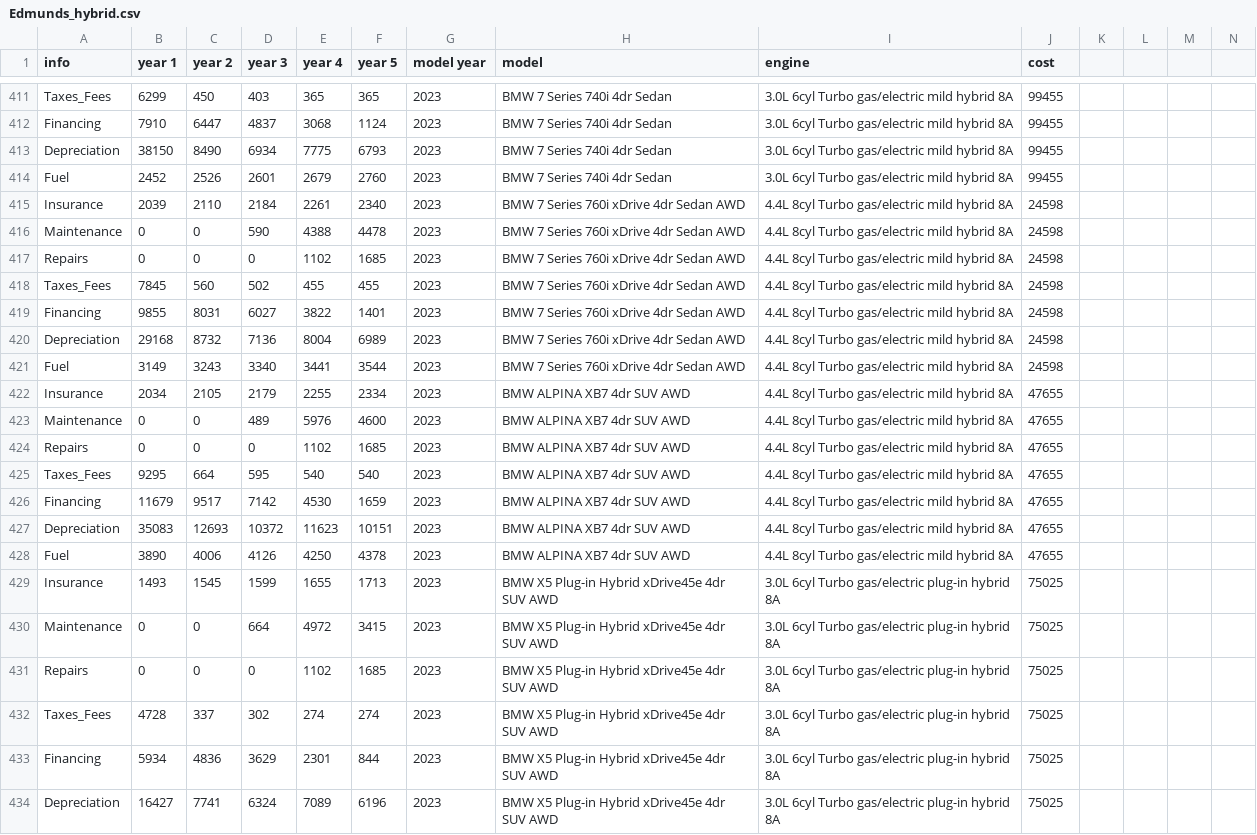
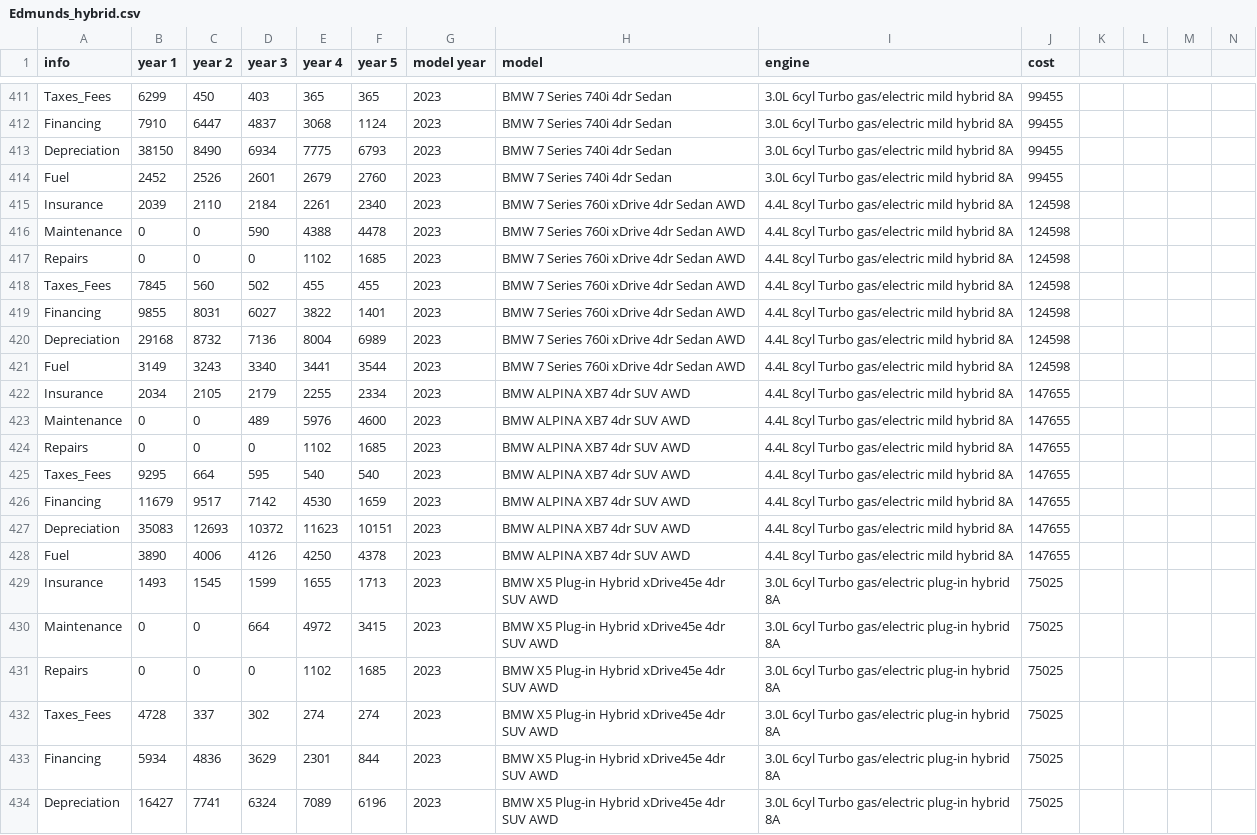
Before and after one commit to ekfrib23/project1-ev-ice, a CSV file: Resources/Edmunds_hybrid.csv, drawn as a sheet; only a part is shown, gaps mark what is left out; the diff covers the shown part only.

```diff
--- a/Resources/Edmunds_hybrid.csv
+++ b/Resources/Edmunds_hybrid.csv
@@ -415,14 +415,14 @@ Fuel,2452,2526,2601,2679,2760,2023,BMW 7 Series 740i 4dr Sedan,3.0L 6cyl Turbo g
-Insurance,2039,2110,2184,2261,2340,2023,BMW 7 Series 760i xDrive 4dr Sedan AWD,4.4L 8cyl Turbo gas/electric mild hybrid 8A,24598
-Maintenance,0,0,590,4388,4478,2023,BMW 7 Series 760i xDrive 4dr Sedan AWD,4.4L 8cyl Turbo gas/electric mild hybrid 8A,24598
-Repairs,0,0,0,1102,1685,2023,BMW 7 Series 760i xDrive 4dr Sedan AWD,4.4L 8cyl Turbo gas/electric mild hybrid 8A,24598
-Taxes_Fees,7845,560,502,455,455,2023,BMW 7 Series 760i xDrive 4dr Sedan AWD,4.4L 8cyl Turbo gas/electric mild hybrid 8A,24598
-Financing,9855,8031,6027,3822,1401,2023,BMW 7 Series 760i xDrive 4dr Sedan AWD,4.4L 8cyl Turbo gas/electric mild hybrid 8A,24598
-Depreciation,29168,8732,7136,8004,6989,2023,BMW 7 Series 760i xDrive 4dr Sedan AWD,4.4L 8cyl Turbo gas/electric mild hybrid 8A,24598
-Fuel,3149,3243,3340,3441,3544,2023,BMW 7 Series 760i xDrive 4dr Sedan AWD,4.4L 8cyl Turbo gas/electric mild hybrid 8A,24598
-Insurance,2034,2105,2179,2255,2334,2023,BMW ALPINA XB7 4dr SUV AWD,4.4L 8cyl Turbo gas/electric mild hybrid 8A,47655
-Maintenance,0,0,489,5976,4600,2023,BMW ALPINA XB7 4dr SUV AWD,4.4L 8cyl Turbo gas/electric mild hybrid 8A,47655
-Repairs,0,0,0,1102,1685,2023,BMW ALPINA XB7 4dr SUV AWD,4.4L 8cyl Turbo gas/electric mild hybrid 8A,47655
-Taxes_Fees,9295,664,595,540,540,2023,BMW ALPINA XB7 4dr SUV AWD,4.4L 8cyl Turbo gas/electric mild hybrid 8A,47655
-Financing,11679,9517,7142,4530,1659,2023,BMW ALPINA XB7 4dr SUV AWD,4.4L 8cyl Turbo gas/electric mild hybrid 8A,47655
-Depreciation,35083,12693,10372,11623,10151,2023,BMW ALPINA XB7 4dr SUV AWD,4.4L 8cyl Turbo gas/electric mild hybrid 8A,47655
-Fuel,3890,4006,4126,4250,4378,2023,BMW ALPINA XB7 4dr SUV AWD,4.4L 8cyl Turbo gas/electric mild hybrid 8A,47655
+Insurance,2039,2110,2184,2261,2340,2023,BMW 7 Series 760i xDrive 4dr Sedan AWD,4.4L 8cyl Turbo gas/electric mild hybrid 8A,124598,,,,
+Maintenance,0,0,590,4388,4478,2023,BMW 7 Series 760i xDrive 4dr Sedan AWD,4.4L 8cyl Turbo gas/electric mild hybrid 8A,124598,,,,
+Repairs,0,0,0,1102,1685,2023,BMW 7 Series 760i xDrive 4dr Sedan AWD,4.4L 8cyl Turbo gas/electric mild hybrid 8A,124598,,,,
+Taxes_Fees,7845,560,502,455,455,2023,BMW 7 Series 760i xDrive 4dr Sedan AWD,4.4L 8cyl Turbo gas/electric mild hybrid 8A,124598,,,,
+Financing,9855,8031,6027,3822,1401,2023,BMW 7 Series 760i xDrive 4dr Sedan AWD,4.4L 8cyl Turbo gas/electric mild hybrid 8A,124598,,,,
+Depreciation,29168,8732,7136,8004,6989,2023,BMW 7 Series 760i xDrive 4dr Sedan AWD,4.4L 8cyl Turbo gas/electric mild hybrid 8A,124598,,,,
+Fuel,3149,3243,3340,3441,3544,2023,BMW 7 Series 760i xDrive 4dr Sedan AWD,4.4L 8cyl Turbo gas/electric mild hybrid 8A,124598,,,,
+Insurance,2034,2105,2179,2255,2334,2023,BMW ALPINA XB7 4dr SUV AWD,4.4L 8cyl Turbo gas/electric mild hybrid 8A,147655,,,,
+Maintenance,0,0,489,5976,4600,2023,BMW ALPINA XB7 4dr SUV AWD,4.4L 8cyl Turbo gas/electric mild hybrid 8A,147655,,,,
+Repairs,0,0,0,1102,1685,2023,BMW ALPINA XB7 4dr SUV AWD,4.4L 8cyl Turbo gas/electric mild hybrid 8A,147655,,,,
+Taxes_Fees,9295,664,595,540,540,2023,BMW ALPINA XB7 4dr SUV AWD,4.4L 8cyl Turbo gas/electric mild hybrid 8A,147655,,,,
+Financing,11679,9517,7142,4530,1659,2023,BMW ALPINA XB7 4dr SUV AWD,4.4L 8cyl Turbo gas/electric mild hybrid 8A,147655,,,,
+Depreciation,35083,12693,10372,11623,10151,2023,BMW ALPINA XB7 4dr SUV AWD,4.4L 8cyl Turbo gas/electric mild hybrid 8A,147655,,,,
+Fuel,3890,4006,4126,4250,4378,2023,BMW ALPINA XB7 4dr SUV AWD,4.4L 8cyl Turbo gas/electric mild hybrid 8A,147655,,,,
```
Also changed, not shown: 7 removed rows and 4 edited cells elsewhere in this file, Resources/Edmunds.csv.
